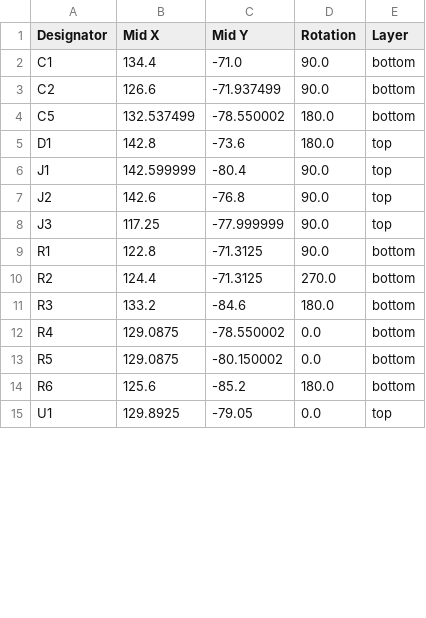
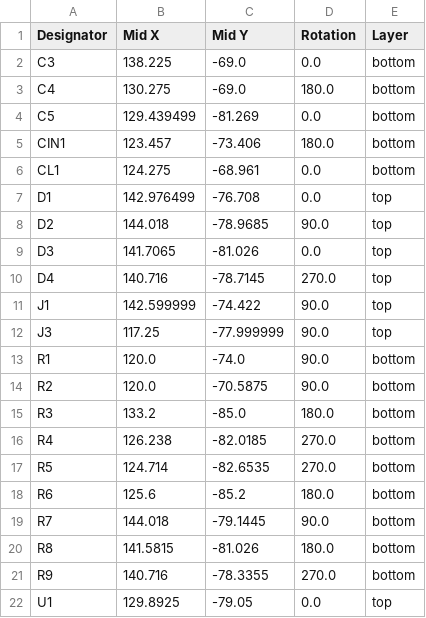
Before and after one commit to Matsumoto-Rena/LRA-Dynamics, a CSV file: Circuit/Hapticreactor_Driver/production/positions.csv, drawn as a sheet; only a part is shown; the diff covers the shown part only.

```diff
--- a/Circuit/Hapticreactor_Driver/production/positions.csv
+++ b/Circuit/Hapticreactor_Driver/production/positions.csv
@@ -1,15 +1,22 @@
 Designator,Mid X,Mid Y,Rotation,Layer
-C1,134.4,-71.0,90.0,bottom
-C2,126.6,-71.937499,90.0,bottom
-C5,132.537499,-78.550002,180.0,bottom
-D1,142.8,-73.6,180.0,top
-J1,142.599999,-80.4,90.0,top
-J2,142.6,-76.8,90.0,top
+C3,138.225,-69.0,0.0,bottom
+C4,130.275,-69.0,180.0,bottom
+C5,129.439499,-81.269,0.0,bottom
+CIN1,123.457,-73.406,180.0,bottom
+CL1,124.275,-68.961,0.0,bottom
+D1,142.976499,-76.708,0.0,top
+D2,144.018,-78.9685,90.0,top
+D3,141.7065,-81.026,0.0,top
+D4,140.716,-78.7145,270.0,top
+J1,142.599999,-74.422,90.0,top
 J3,117.25,-77.999999,90.0,top
-R1,122.8,-71.3125,90.0,bottom
-R2,124.4,-71.3125,270.0,bottom
-R3,133.2,-84.6,180.0,bottom
-R4,129.0875,-78.550002,0.0,bottom
-R5,129.0875,-80.150002,0.0,bottom
+R1,120.0,-74.0,90.0,bottom
+R2,120.0,-70.5875,90.0,bottom
+R3,133.2,-85.0,180.0,bottom
+R4,126.238,-82.0185,270.0,bottom
+R5,124.714,-82.6535,270.0,bottom
 R6,125.6,-85.2,180.0,bottom
+R7,144.018,-79.1445,90.0,bottom
+R8,141.5815,-81.026,180.0,bottom
+R9,140.716,-78.3355,270.0,bottom
 U1,129.8925,-79.05,0.0,top
```
Also changed, not shown: 1 added row and 4 edited cells elsewhere in this file, Circuit/Hapticreactor_Driver/production/bom.csv, 38 other files.
